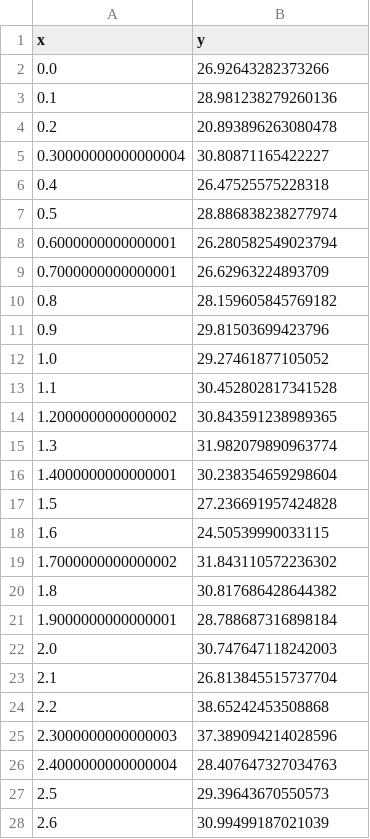
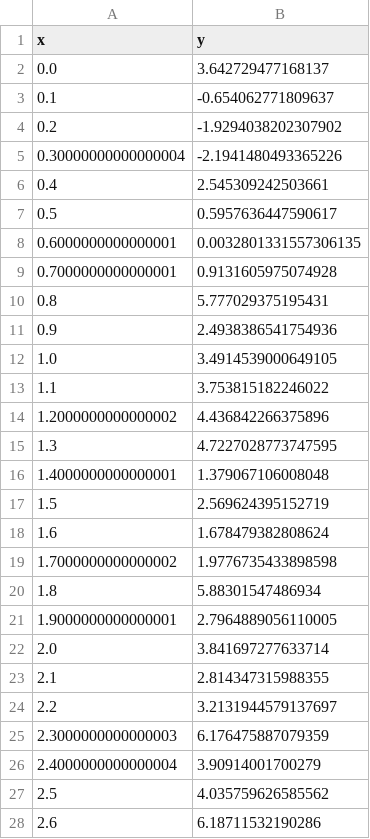
Before and after one commit to sunnypwang/mwa_workshop, a CSV file: data2.csv, drawn as a sheet; only a part is shown; the diff covers the shown part only.

```diff
--- a/data2.csv
+++ b/data2.csv
@@ -1,28 +1,28 @@
 x,y
-0.0,26.92643282373266
-0.1,28.981238279260136
-0.2,20.893896263080478
-0.30000000000000004,30.80871165422227
-0.4,26.47525575228318
-0.5,28.886838238277974
-0.6000000000000001,26.280582549023794
-0.7000000000000001,26.62963224893709
-0.8,28.159605845769182
-0.9,29.81503699423796
-1.0,29.27461877105052
-1.1,30.452802817341528
-1.2000000000000002,30.843591238989365
-1.3,31.982079890963774
-1.4000000000000001,30.238354659298604
-1.5,27.236691957424828
-1.6,24.50539990033115
-1.7000000000000002,31.843110572236302
-1.8,30.817686428644382
-1.9000000000000001,28.788687316898184
-2.0,30.747647118242003
-2.1,26.813845515737704
-2.2,38.65242453508868
-2.3000000000000003,37.389094214028596
-2.4000000000000004,28.407647327034763
-2.5,29.39643670550573
-2.6,30.99499187021039
+0.0,3.642729477168137
+0.1,-0.654062771809637
+0.2,-1.9294038202307902
+0.30000000000000004,-2.1941480493365226
+0.4,2.545309242503661
+0.5,0.5957636447590617
+0.6000000000000001,0.0032801331557306135
+0.7000000000000001,0.9131605975074928
+0.8,5.777029375195431
+0.9,2.4938386541754936
+1.0,3.4914539000649105
+1.1,3.753815182246022
+1.2000000000000002,4.436842266375896
+1.3,4.7227028773747595
+1.4000000000000001,1.379067106008048
+1.5,2.569624395152719
+1.6,1.678479382808624
+1.7000000000000002,1.9776735433898598
+1.8,5.88301547486934
+1.9000000000000001,2.7964889056110005
+2.0,3.841697277633714
+2.1,2.814347315988355
+2.2,3.2131944579137697
+2.3000000000000003,6.176475887079359
+2.4000000000000004,3.90914001700279
+2.5,4.035759626585562
+2.6,6.18711532190286
```
Also changed, not shown: 73 edited cells elsewhere in this file, data1.csv, data3.csv.
